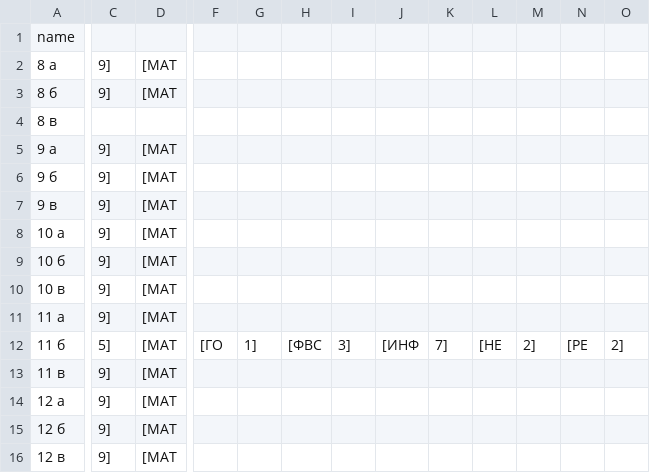
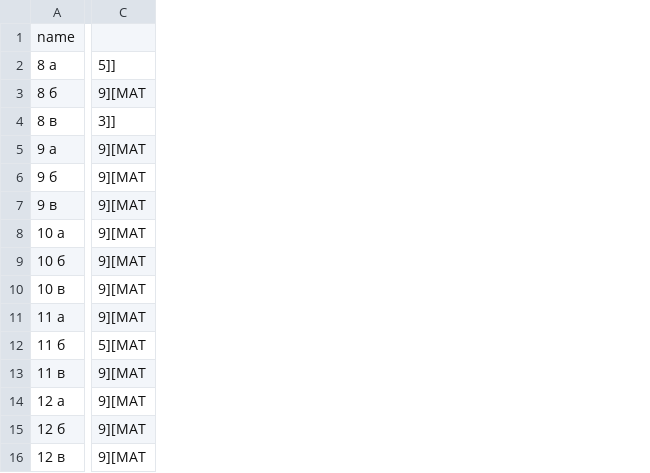
Before and after one commit to dendv123/Program, a CSV file: build/classes/files/students.csv, drawn as a sheet; only a part is shown, gaps mark what is left out; removed rows and columns are numbered as before the commit, all else as after; the diff covers the shown part only; the diff names each change by its address in the sheet, - before the commit and + after, or states it on an @@ line.

Commit message:
add form now two seperate for student and teacher and add now working

```diff
--- a/build/classes/files/students.csv
+++ b/build/classes/files/students.csv
-column C, rows 2-16: 9] | 9] |  | 9] | 9] | 9] | 9] | 9] | 9] | 9] | 5] | 9] | 9] | 9] | 9]
-column D, rows 2-16: [МАТ | [МАТ |  | [МАТ | [МАТ | [МАТ | [МАТ | [МАТ | [МАТ | [МАТ | [МАТ | [МАТ | [МАТ | [МАТ | [МАТ
+column C, rows 2-16: 5]] | 9][МАТ | 3]] | 9][МАТ | 9][МАТ | 9][МАТ | 9][МАТ | 9][МАТ | 9][МАТ | 9][МАТ | 5][МАТ | 9][МАТ | 9][МАТ | 9][МАТ | 9][МАТ
-column F, row 12: [ГО
-column G, row 12: 1]
-column H, row 12: [ФВС
-column I, row 12: 3]
-column J, row 12: [ИНФ
-column K, row 12: 7]
-column L, row 12: [НЕ
-column M, row 12: 2]
-column N, row 12: [РЕ
-column O, row 12: 2]
```
Also changed, not shown: 5 added columns, 1 removed column and 5 edited cells elsewhere in this file, src/files/students.csv, 20 other files.
